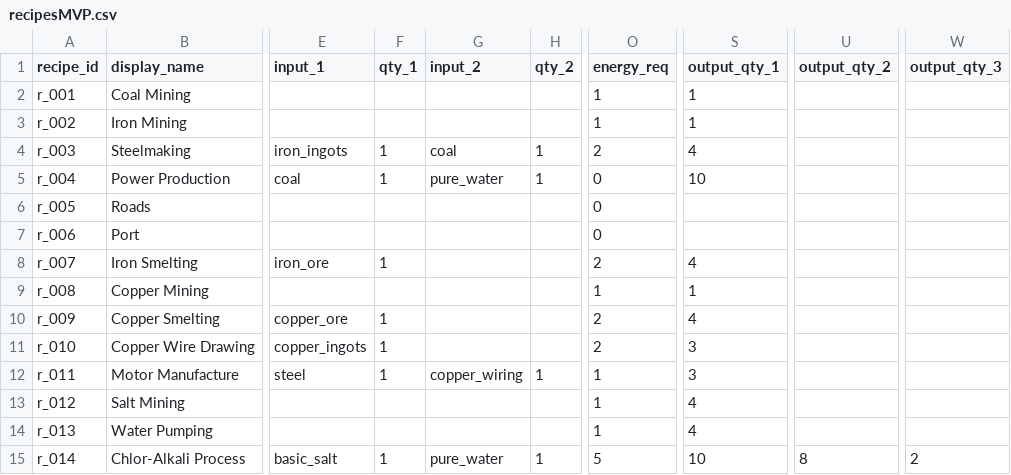
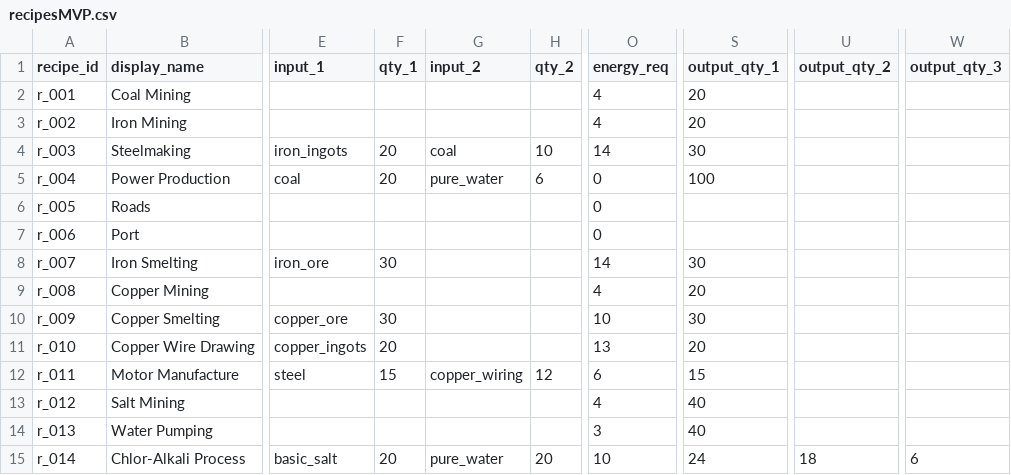
Before and after one commit to LongPigBlankets/price-of-everything, a CSV file: price-of-everything-0.1/data/recipesMVP.csv, drawn as a sheet; only a part is shown, gaps mark what is left out; the diff names each change by its address in the sheet, - before the commit and + after, or states it on an @@ line.

```diff
--- a/price-of-everything-0.1/data/recipesMVP.csv
+++ b/price-of-everything-0.1/data/recipesMVP.csv
-O2:O3 (energy_req): 1
+O2:O3 (energy_req): 4
-S2:S3 (output_qty_1): 1
+S2:S3 (output_qty_1): 20
-F4:F5 (qty_1): 1
+F4:F5 (qty_1): 20
-H4 (qty_2): 1
+H4 (qty_2): 10
-O4 (energy_req): 2
+O4 (energy_req): 14
-S4 (output_qty_1): 4
+S4 (output_qty_1): 30
-H5 (qty_2): 1
+H5 (qty_2): 6
-S5 (output_qty_1): 10
+S5 (output_qty_1): 100
-F8 (qty_1): 1
+F8 (qty_1): 30
-O8 (energy_req): 2
+O8 (energy_req): 14
-S8 (output_qty_1): 4
+S8 (output_qty_1): 30
-O9 (energy_req): 1
+O9 (energy_req): 4
-S9 (output_qty_1): 1
+S9 (output_qty_1): 20
-F10 (qty_1): 1
+F10 (qty_1): 30
-O10 (energy_req): 2
+O10 (energy_req): 10
-S10 (output_qty_1): 4
+S10 (output_qty_1): 30
-F11 (qty_1): 1
+F11 (qty_1): 20
-O11 (energy_req): 2
+O11 (energy_req): 13
-S11 (output_qty_1): 3
+S11 (output_qty_1): 20
-F12 (qty_1): 1
+F12 (qty_1): 15
-H12 (qty_2): 1
+H12 (qty_2): 12
-O12 (energy_req): 1
+O12 (energy_req): 6
-S12 (output_qty_1): 3
+S12 (output_qty_1): 15
-O13 (energy_req): 1
+O13 (energy_req): 4
-S13:S14 (output_qty_1): 4
+S13:S14 (output_qty_1): 40
-O14 (energy_req): 1
+O14 (energy_req): 3
-F15 (qty_1): 1
+F15 (qty_1): 20
-H15 (qty_2): 1
+H15 (qty_2): 20
-O15 (energy_req): 5
+O15 (energy_req): 10
-S15 (output_qty_1): 10
+S15 (output_qty_1): 24
-U15 (output_qty_2): 8
+U15 (output_qty_2): 18
-W15 (output_qty_3): 2
+W15 (output_qty_3): 6
```
Also changed, not shown: price-of-everything-0.1/data/Buildings - buildingsMVP.csv, price-of-everything-0.1/data/Goods - goodsMVP.csv, 45 other files.
